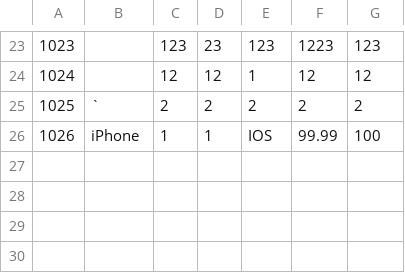
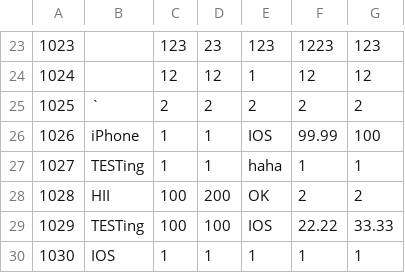
Before and after one commit to Scar-king/Project_DataStructure-Algorithm, a CSV file: Project/data/ProductList.csv, drawn as a sheet; only a part is shown, gaps mark what is left out.

```diff
--- a/Project/data/ProductList.csv
+++ b/Project/data/ProductList.csv
@@ -26 +26,5 @@
 1026|iPhone|1|1|IOS|99.99|100
+1027|TESTing|1|1|haha|1|1
+1028|HII|100|200|OK|2|2
+1029|TESTing|100|100|IOS|22.22|33.33
+1030|IOS|1|1|1|1|1
```
Also changed, not shown: Project/data/Backup_ProductList.csv, Project/data/History.csv, 1 other file.
